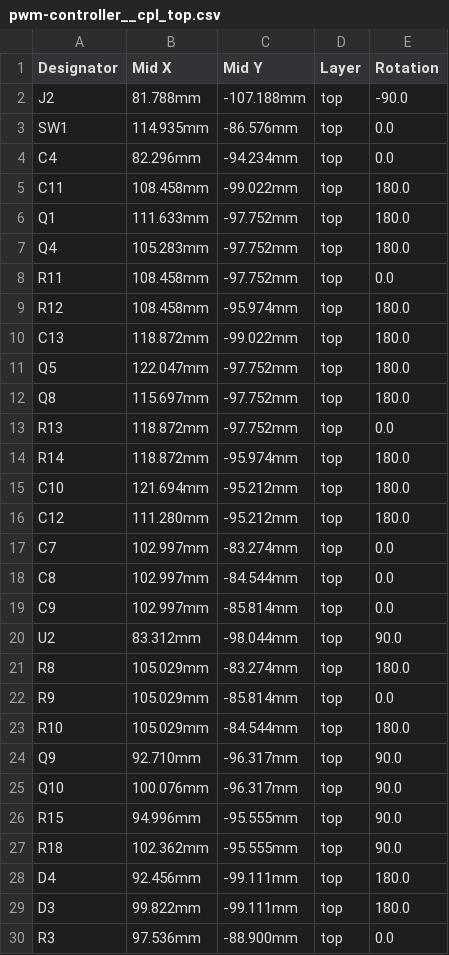
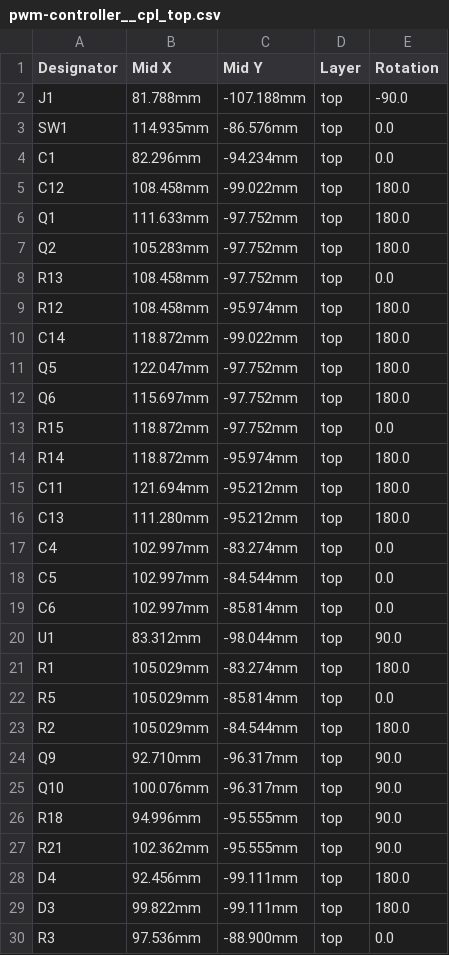
Before and after one commit to battlesnake/led-strip-pwm-driver, a CSV file: fab/pwm-controller__cpl_top.csv, drawn as a sheet; only a part is shown; the diff covers the shown part only.

```diff
--- a/fab/pwm-controller__cpl_top.csv
+++ b/fab/pwm-controller__cpl_top.csv
@@ -1,28 +1,28 @@
 "Designator","Mid X","Mid Y","Layer","Rotation"
-"J2","81.788mm","-107.188mm","top","-90.0"
+"J1","81.788mm","-107.188mm","top","-90.0"
 "SW1","114.935mm","-86.576mm","top","0.0"
-"C4","82.296mm","-94.234mm","top","0.0"
-"C11","108.458mm","-99.022mm","top","180.0"
+"C1","82.296mm","-94.234mm","top","0.0"
+"C12","108.458mm","-99.022mm","top","180.0"
 "Q1","111.633mm","-97.752mm","top","180.0"
-"Q4","105.283mm","-97.752mm","top","180.0"
-"R11","108.458mm","-97.752mm","top","0.0"
+"Q2","105.283mm","-97.752mm","top","180.0"
+"R13","108.458mm","-97.752mm","top","0.0"
 "R12","108.458mm","-95.974mm","top","180.0"
-"C13","118.872mm","-99.022mm","top","180.0"
+"C14","118.872mm","-99.022mm","top","180.0"
 "Q5","122.047mm","-97.752mm","top","180.0"
-"Q8","115.697mm","-97.752mm","top","180.0"
-"R13","118.872mm","-97.752mm","top","0.0"
+"Q6","115.697mm","-97.752mm","top","180.0"
+"R15","118.872mm","-97.752mm","top","0.0"
 "R14","118.872mm","-95.974mm","top","180.0"
-"C10","121.694mm","-95.212mm","top","180.0"
-"C12","111.280mm","-95.212mm","top","180.0"
-"C7","102.997mm","-83.274mm","top","0.0"
-"C8","102.997mm","-84.544mm","top","0.0"
-"C9","102.997mm","-85.814mm","top","0.0"
-"U2","83.312mm","-98.044mm","top","90.0"
-"R8","105.029mm","-83.274mm","top","180.0"
-"R9","105.029mm","-85.814mm","top","0.0"
-"R10","105.029mm","-84.544mm","top","180.0"
+"C11","121.694mm","-95.212mm","top","180.0"
+"C13","111.280mm","-95.212mm","top","180.0"
+"C4","102.997mm","-83.274mm","top","0.0"
+"C5","102.997mm","-84.544mm","top","0.0"
+"C6","102.997mm","-85.814mm","top","0.0"
+"U1","83.312mm","-98.044mm","top","90.0"
+"R1","105.029mm","-83.274mm","top","180.0"
+"R5","105.029mm","-85.814mm","top","0.0"
+"R2","105.029mm","-84.544mm","top","180.0"
 "Q9","92.710mm","-96.317mm","top","90.0"
 "Q10","100.076mm","-96.317mm","top","90.0"
-"R15","94.996mm","-95.555mm","top","90.0"
-"R18","102.362mm","-95.555mm","top","90.0"
+"R18","94.996mm","-95.555mm","top","90.0"
+"R21","102.362mm","-95.555mm","top","90.0"
 "D4","92.456mm","-99.111mm","top","180.0"
```
Also changed, not shown: 20 edited cells elsewhere in this file, fab/pwm-controller__bom_top.csv, 20 other files.
